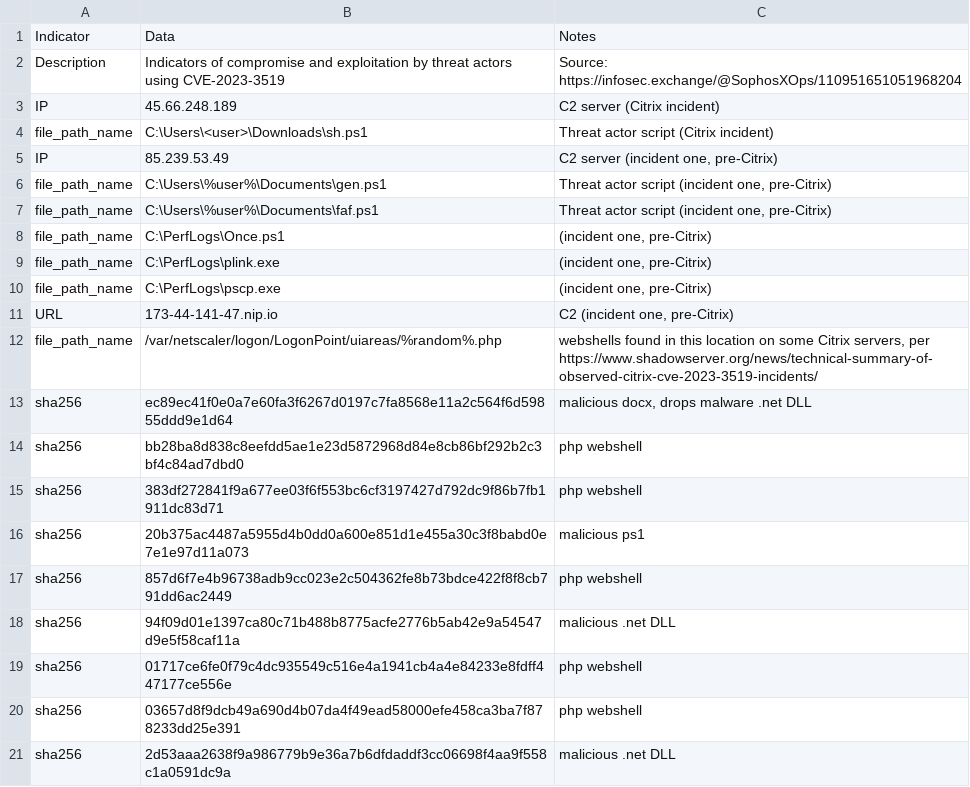
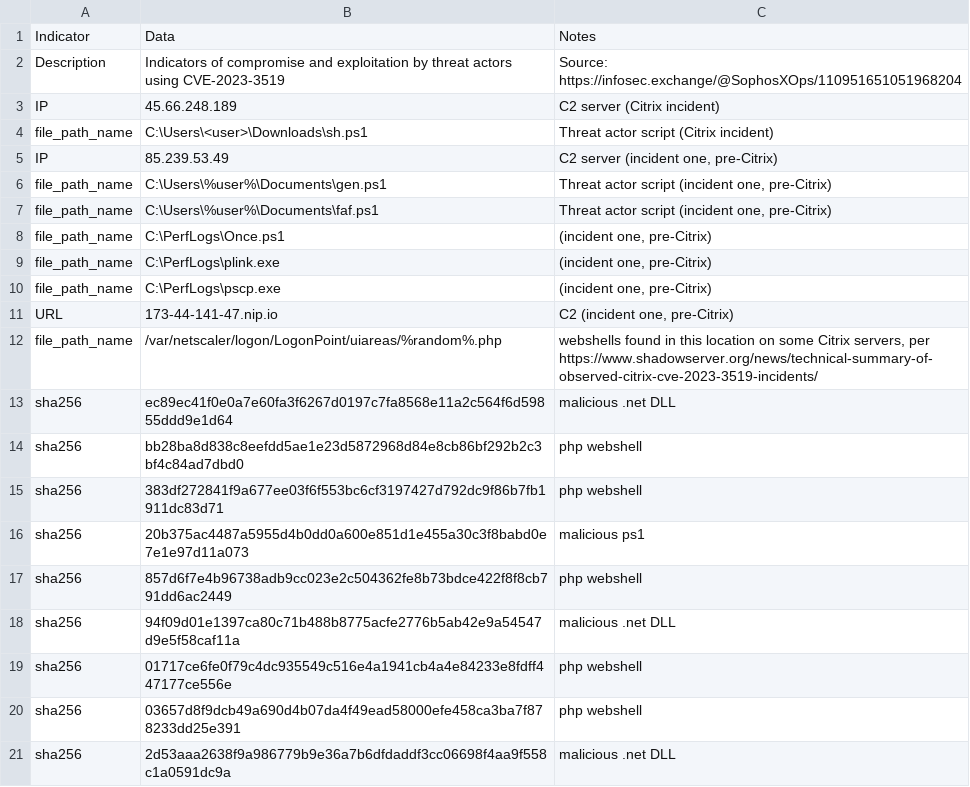
Before and after one commit to sophoslabs/IoCs, a CSV file: 2023-08-25 Citrix CVE-2023-3519 attacks.csv, drawn as a sheet.

Commit message:
Update 2023-08-25 Citrix CVE-2023-3519 attacks.csv

```diff
--- a/2023-08-25 Citrix CVE-2023-3519 attacks.csv
+++ b/2023-08-25 Citrix CVE-2023-3519 attacks.csv
@@ -12,3 +12,3 @@ URL,173-44-141-47.nip.io,"C2 (incident one, pre-Citrix)"
 file_path_name,/var/netscaler/logon/LogonPoint/uiareas/%random%.php,"webshells found in this location on some Citrix servers, per https://www.shadowserver.org/news/technical-summary-of-observed-citrix-cve-2023-3519-incidents/"
-sha256,ec89ec41f0e0a7e60fa3f6267d0197c7fa8568e11a2c564f6d59855ddd9e1d64,"malicious docx, drops malware .net DLL"
+sha256,ec89ec41f0e0a7e60fa3f6267d0197c7fa8568e11a2c564f6d59855ddd9e1d64,"malicious .net DLL"
 sha256,bb28ba8d838c8eefdd5ae1e23d5872968d84e8cb86bf292b2c3bf4c84ad7dbd0,php webshell
```
